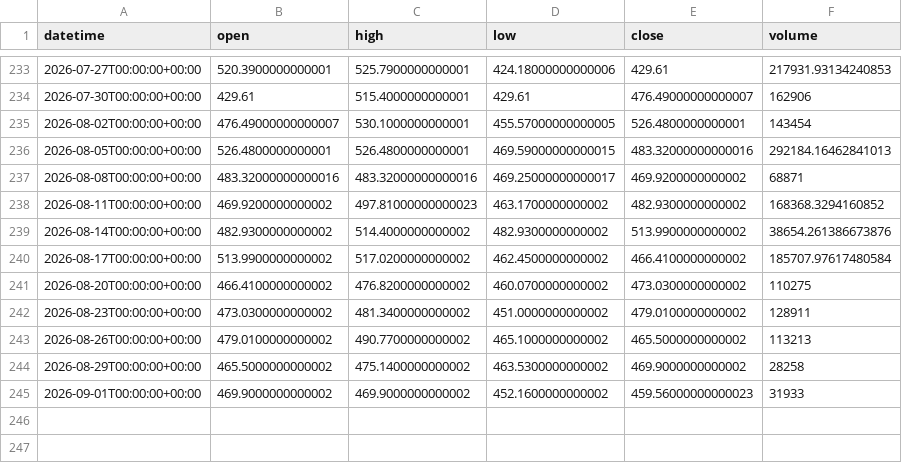
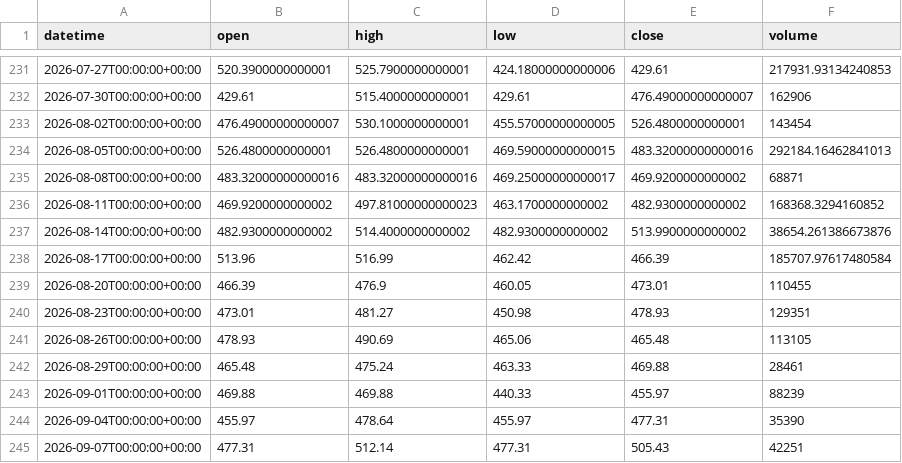
Before and after one commit to getdata-finance/amd-3d-ohlcv-stocks-historical-data, a CSV file: AMD_3d.csv, drawn as a sheet; only a part is shown, gaps mark what is left out; the diff covers the shown part only.

```diff
--- a/AMD_3d.csv
+++ b/AMD_3d.csv
@@ -239,7 +237,9 @@ datetime,open,high,low,close,volume
 2026-08-14T00:00:00+00:00,482.9300000000002,514.4000000000002,482.9300000000002,513.9900000000002,38654.261386673876
-2026-08-17T00:00:00+00:00,513.9900000000002,517.0200000000002,462.4500000000002,466.4100000000002,185707.97617480584
-2026-08-20T00:00:00+00:00,466.4100000000002,476.8200000000002,460.0700000000002,473.0300000000002,110275
-2026-08-23T00:00:00+00:00,473.0300000000002,481.3400000000002,451.0000000000002,479.0100000000002,128911
-2026-08-26T00:00:00+00:00,479.0100000000002,490.7700000000002,465.1000000000002,465.5000000000002,113213
-2026-08-29T00:00:00+00:00,465.5000000000002,475.1400000000002,463.5300000000002,469.9000000000002,28258
-2026-09-01T00:00:00+00:00,469.9000000000002,469.9000000000002,452.1600000000002,459.56000000000023,31933
+2026-08-17T00:00:00+00:00,513.96,516.99,462.42,466.39,185707.97617480584
+2026-08-20T00:00:00+00:00,466.39,476.9,460.05,473.01,110455
+2026-08-23T00:00:00+00:00,473.01,481.27,450.98,478.93,129351
+2026-08-26T00:00:00+00:00,478.93,490.69,465.06,465.48,113105
+2026-08-29T00:00:00+00:00,465.48,475.24,463.33,469.88,28461
+2026-09-01T00:00:00+00:00,469.88,469.88,440.33,455.97,88239
+2026-09-04T00:00:00+00:00,455.97,478.64,455.97,477.31,35390
+2026-09-07T00:00:00+00:00,477.31,512.14,477.31,505.43,42251
```
Also changed, not shown: 2 removed rows elsewhere in this file, 1 other file.
